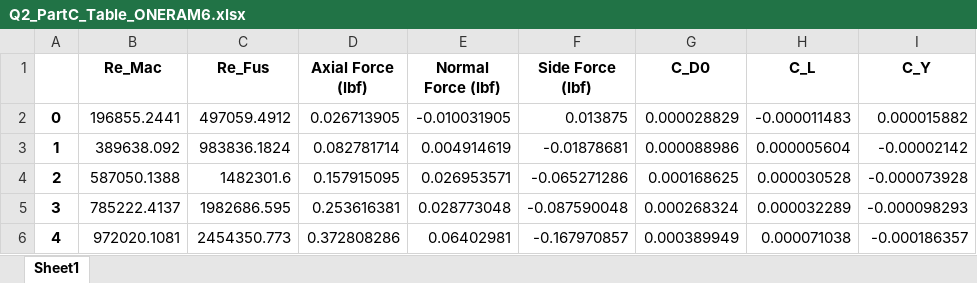
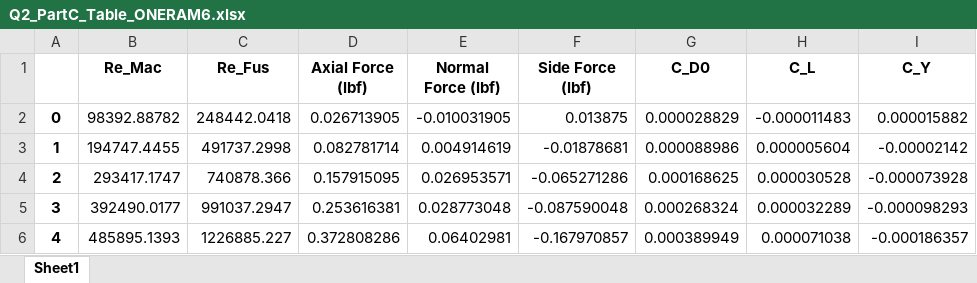
Before and after one commit to HarrisonStoelting/AeroLab, an Excel workbook: Lab5/Q2_PartC_Table_ONERAM6.xlsx, sheet Sheet1, drawn as a sheet; values as stored, in another font and other column widths than the file's, no borders; the diff names each change by its address in the sheet, - before the commit and + after, or states it on an @@ line.

```diff
--- a/Lab5/Q2_PartC_Table_ONERAM6.xlsx (sheet Sheet1)
+++ b/Lab5/Q2_PartC_Table_ONERAM6.xlsx (sheet Sheet1)
-B2 (Re_Mac): 196855.2441
+B2 (Re_Mac): 98392.88782
-C2 (Re_Fus): 497059.4912
+C2 (Re_Fus): 248442.0418
-B3 (Re_Mac): 389638.092
+B3 (Re_Mac): 194747.4455
-C3 (Re_Fus): 983836.1824
+C3 (Re_Fus): 491737.2998
-B4 (Re_Mac): 587050.1388
+B4 (Re_Mac): 293417.1747
-C4 (Re_Fus): 1482301.6
+C4 (Re_Fus): 740878.366
-B5 (Re_Mac): 785222.4137
+B5 (Re_Mac): 392490.0177
-C5 (Re_Fus): 1982686.595
+C5 (Re_Fus): 991037.2947
-B6 (Re_Mac): 972020.1081
+B6 (Re_Mac): 485895.1393
-C6 (Re_Fus): 2454350.773
+C6 (Re_Fus): 1226885.227
```
Also changed, not shown: Lab5/C_M_alpha Values ONERAM6.xlsx, Lab5/Q3_PartB_Table_ONERAM6.xlsx, 2 other files.
